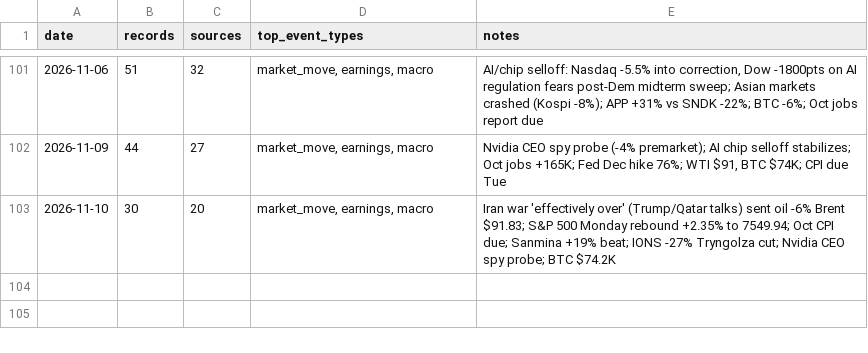
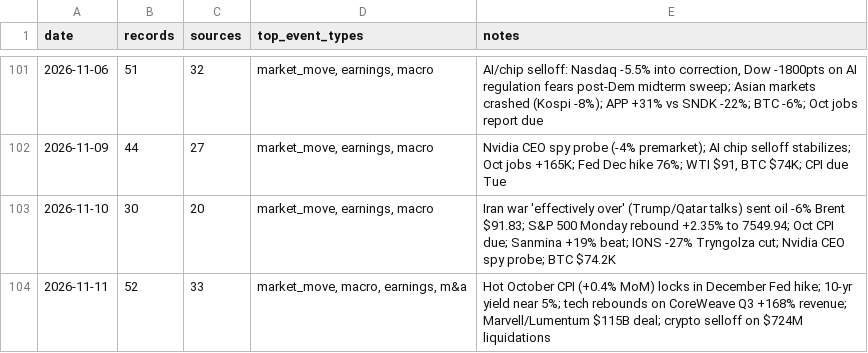
Before and after one commit to Steve8323/stock-news-corpus, a CSV file: data/INDEX.csv, drawn as a sheet; only a part is shown, gaps mark what is left out.

```diff
--- a/data/INDEX.csv
+++ b/data/INDEX.csv
@@ -103 +103,2 @@ date,records,sources,top_event_types,notes
 2026-11-10,30,20,"market_move, earnings, macro","Iran war 'effectively over' (Trump/Qatar talks) sent oil -6% Brent $91.83; S&P 500 Monday rebound +2.35% to 7549.94; Oct CPI due; Sanmina +19% beat; IONS -27% Tryngolza cut; Nvidia CEO spy probe; BTC $74.2K"
+2026-11-11,52,33,"market_move, macro, earnings, m&a","Hot October CPI (+0.4% MoM) locks in December Fed hike; 10-yr yield near 5%; tech rebounds on CoreWeave Q3 +168% revenue; Marvell/Lumentum $115B deal; crypto selloff on $724M liquidations"
```
Also changed, not shown: 1 other file.
